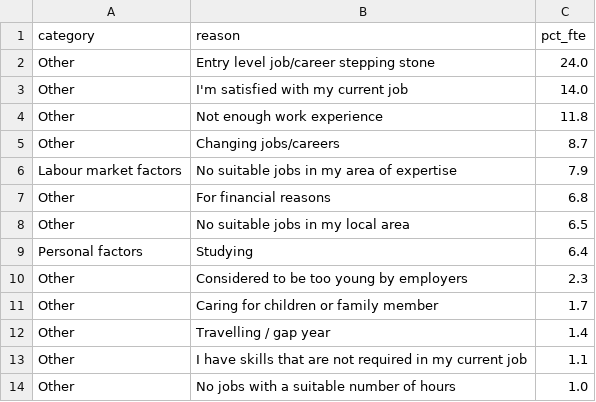
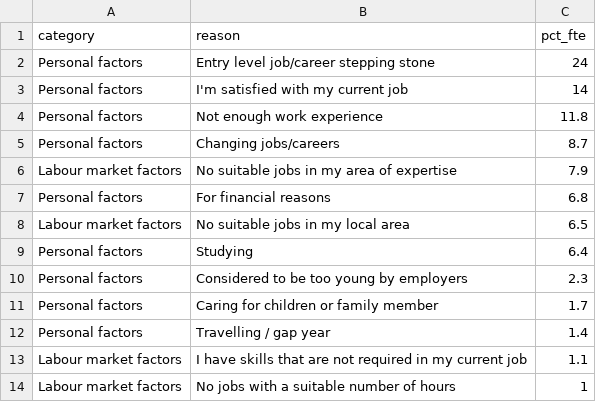
Before and after one commit to superelkhound/fit2179, a CSV file: chart10_underemployment_reasons.csv, drawn as a sheet.

```diff
--- a/chart10_underemployment_reasons.csv
+++ b/chart10_underemployment_reasons.csv
@@ -1,14 +1,14 @@
 category,reason,pct_fte
-Other,Entry level job/career stepping stone,24.0
-Other,I'm satisfied with my current job,14.0
-Other,Not enough work experience,11.8
-Other,Changing jobs/careers,8.7
+Personal factors,Entry level job/career stepping stone,24
+Personal factors,I'm satisfied with my current job,14
+Personal factors,Not enough work experience,11.8
+Personal factors,Changing jobs/careers,8.7
 Labour market factors,No suitable jobs in my area of expertise,7.9
-Other,For financial reasons,6.8
-Other,No suitable jobs in my local area,6.5
+Personal factors,For financial reasons,6.8
+Labour market factors,No suitable jobs in my local area,6.5
 Personal factors,Studying,6.4
-Other,Considered to be too young by employers,2.3
-Other,Caring for children or family member,1.7
-Other,Travelling / gap year,1.4
-Other,I have skills that are not required in my current job,1.1
-Other,No jobs with a suitable number of hours,1.0
+Personal factors,Considered to be too young by employers,2.3
+Personal factors,Caring for children or family member,1.7
+Personal factors,Travelling / gap year,1.4
+Labour market factors,I have skills that are not required in my current job,1.1
+Labour market factors,No jobs with a suitable number of hours,1
```
Also changed, not shown: chart1_employment_by_field.csv, 5 other files.
